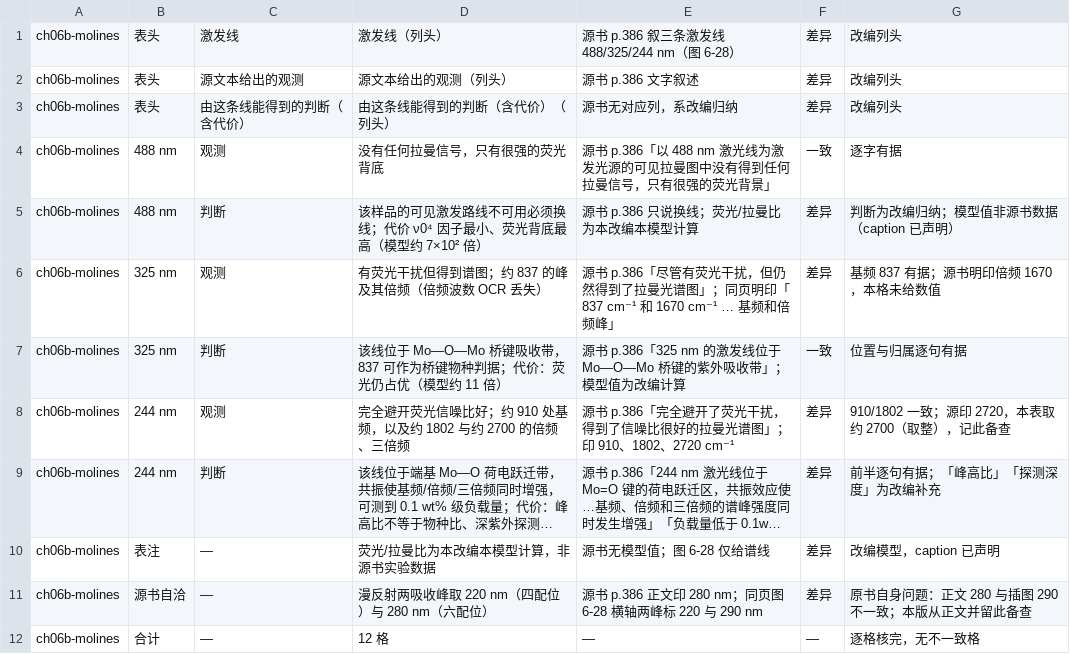
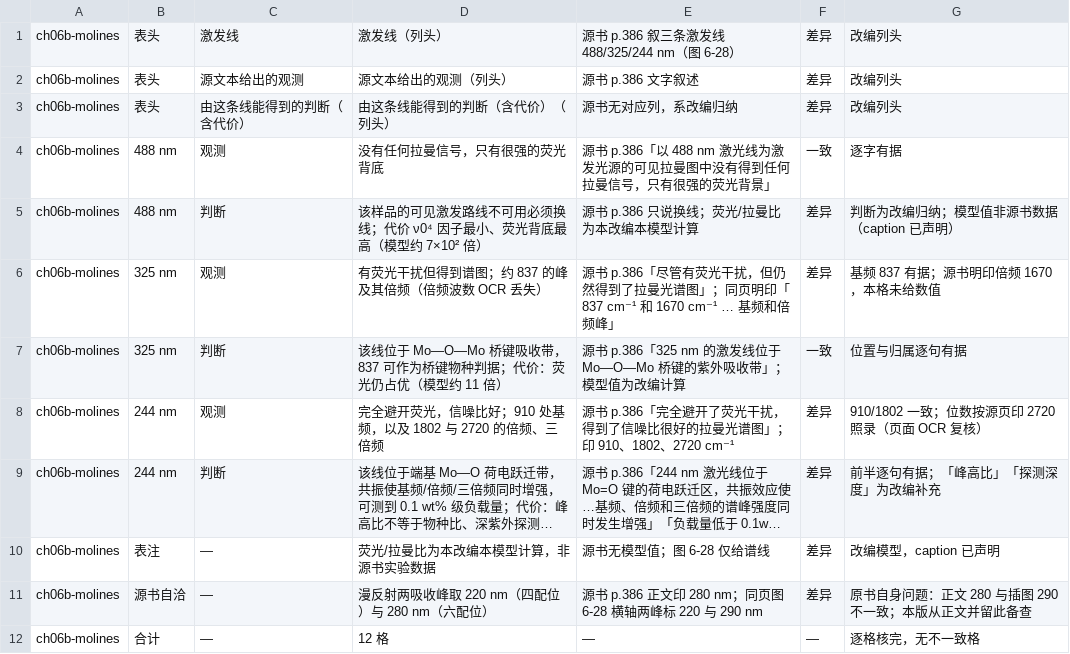
Before and after one commit to Yuhan-xue/catalysis-methods-essentials, a TSV file: sources/logs/cells_ch06b-molines.tsv, drawn as a sheet; long unchanged cells end in …; the diff names each change by its address in the sheet, - before the commit and + after, or states it on an @@ line.

```diff
--- a/sources/logs/cells_ch06b-molines.tsv
+++ b/sources/logs/cells_ch06b-molines.tsv
-D8: 完全避开荧光信噪比好；约 910 处基频，以及约 1802 与约 2700 的倍频、三倍频
+D8: 完全避开荧光，信噪比好；910 处基频，以及 1802 与 2720 的倍频、三倍频
-G8: 910/1802 一致；源印 2720，本表取约 2700（取整），记此备查
+G8: 910/1802 一致；位数按源页印 2720 照录（页面 OCR 复核）
```
Also changed, not shown: sources/logs/cells_tab_uv_apps.tsv, 4 other files.
